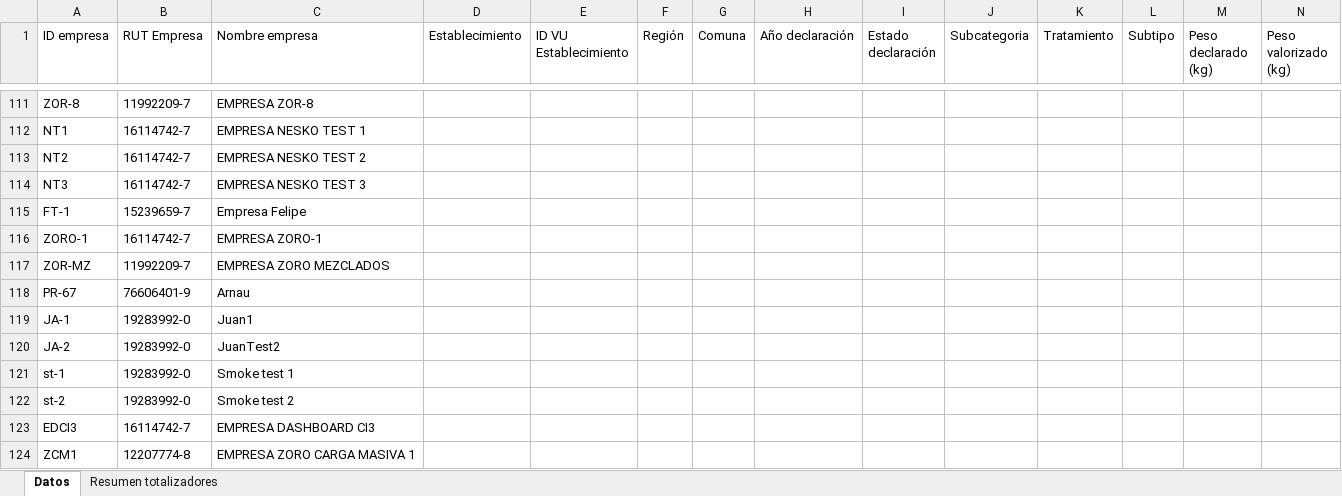
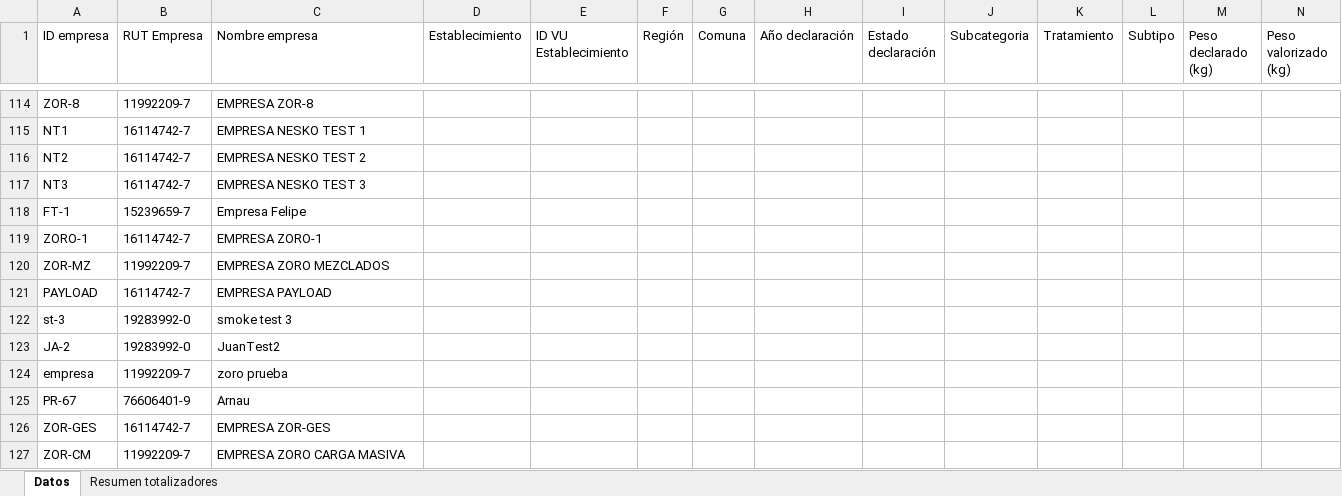
Before and after one commit to PLEYASOFT/rigk-sistema-gestion-residuos, an Excel workbook: desarrollo/rigk-sg-back/files/templates/Declaraciones_CI_YYYY.xlsx, sheet Datos, drawn as a sheet; only a part is shown, gaps mark what is left out; the shorter side is filled out with more unchanged rows; values as stored, in another font and other column widths than the file's, no borders; removed rows and columns are numbered as before the commit, all else as after; rows hold the shown columns only; the diff covers the shown part only; the diff names each change by its address in the sheet, - before the commit and + after, or states it on an @@ line.

```diff
--- a/desarrollo/rigk-sg-back/files/templates/Declaraciones_CI_YYYY.xlsx (sheet Datos)
+++ b/desarrollo/rigk-sg-back/files/templates/Declaraciones_CI_YYYY.xlsx (sheet Datos)
+row 121: PAYLOAD | 16114742-7 | EMPRESA PAYLOAD
+row 122: st-3 | 19283992-0 | smoke test 3
@@ row 120 moved to row 123: JA-2 @@
+row 124: empresa | 11992209-7 | zoro prueba
-row 119: JA-1 | 19283992-0 | Juan1
-row 121: st-1 | 19283992-0 | Smoke test 1
-row 122: st-2 | 19283992-0 | Smoke test 2
@@ row 123 moved to row 134: EDCI3 @@
@@ row 124 moved to row 128: ZCM1 @@
```
Also changed, not shown: 30 added rows, 2 removed rows and 1 moved row elsewhere in this sheet, sheet Resumen totalizadores, 4 other files.
